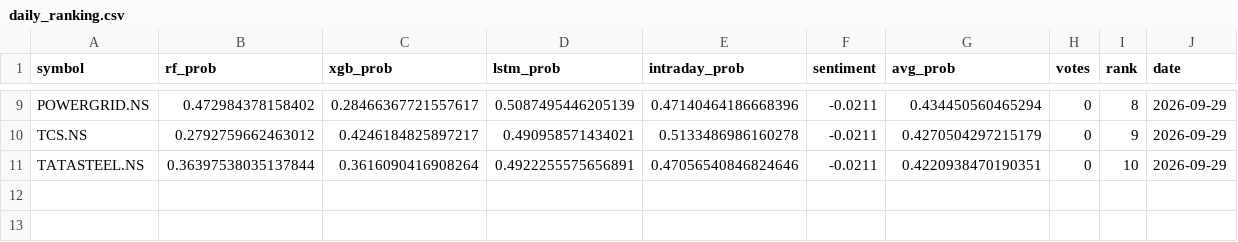
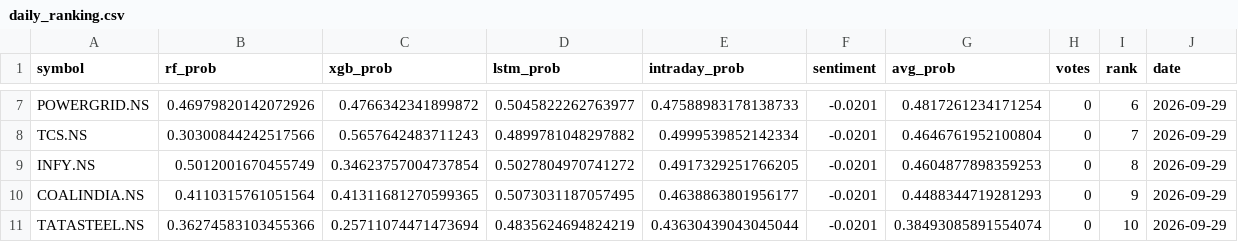
Before and after one commit to Haik11kashiyani/project-aegis, a CSV file: data/daily_ranking.csv, drawn as a sheet; only a part is shown, gaps mark what is left out; addresses are those after the commit; the diff covers the shown part only; the diff names each change by its address in the sheet, - before the commit and + after, or states it on an @@ line.

```diff
--- a/data/daily_ranking.csv
+++ b/data/daily_ranking.csv
-B7 (rf_prob): 0.472984378158402
+B7 (rf_prob): 0.46979820142072926
-C7 (xgb_prob): 0.28466367721557617
+C7 (xgb_prob): 0.4766342341899872
-D7 (lstm_prob): 0.5087495446205139
+D7 (lstm_prob): 0.5045822262763977
-E7 (intraday_prob): 0.47140464186668396
+E7 (intraday_prob): 0.47588983178138733
-F7:F8 (sentiment): -0.0211
+F7:F8 (sentiment): -0.0201
-G7 (avg_prob): 0.434450560465294
+G7 (avg_prob): 0.4817261234171254
-I7 (rank): 8
+I7 (rank): 6
-B8 (rf_prob): 0.2792759662463012
+B8 (rf_prob): 0.30300844242517566
-C8 (xgb_prob): 0.4246184825897217
+C8 (xgb_prob): 0.5657642483711243
-D8 (lstm_prob): 0.490958571434021
+D8 (lstm_prob): 0.4899781048297882
-E8 (intraday_prob): 0.5133486986160278
+E8 (intraday_prob): 0.4999539852142334
-G8 (avg_prob): 0.4270504297215179
+G8 (avg_prob): 0.4646761952100804
-I8 (rank): 9
+I8 (rank): 7
+row 9: INFY.NS | 0.5012001670455749 | 0.34623757004737854 | 0.5027804970741272 | 0.4917329251766205 | -0.0201 | 0.4604877898359253 | 0 | 8 | 2026-09-29
+row 10: COALINDIA.NS | 0.4110315761051564 | 0.41311681270599365 | 0.5073031187057495 | 0.4638863801956177 | -0.0201 | 0.4488344719281293 | 0 | 9 | 2026-09-29
-B11 (rf_prob): 0.36397538035137844
+B11 (rf_prob): 0.36274583103455366
-C11 (xgb_prob): 0.3616090416908264
+C11 (xgb_prob): 0.25711074471473694
-D11 (lstm_prob): 0.4922255575656891
+D11 (lstm_prob): 0.4835624694824219
-E11 (intraday_prob): 0.47056540846824646
+E11 (intraday_prob): 0.43630439043045044
-F11 (sentiment): -0.0211
+F11 (sentiment): -0.0201
-G11 (avg_prob): 0.4220938470190351
+G11 (avg_prob): 0.38493085891554074
```
Also changed, not shown: 1 added row, 3 removed rows and 28 edited cells elsewhere in this file, 8 other files.
